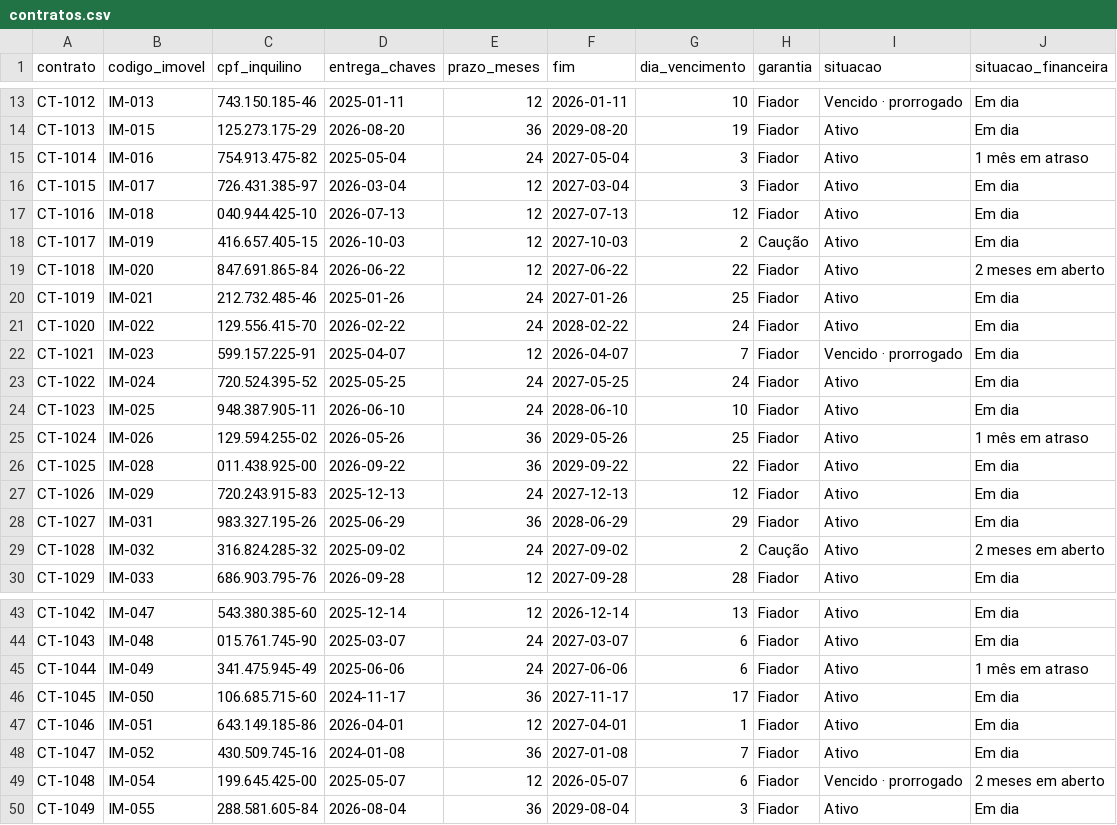
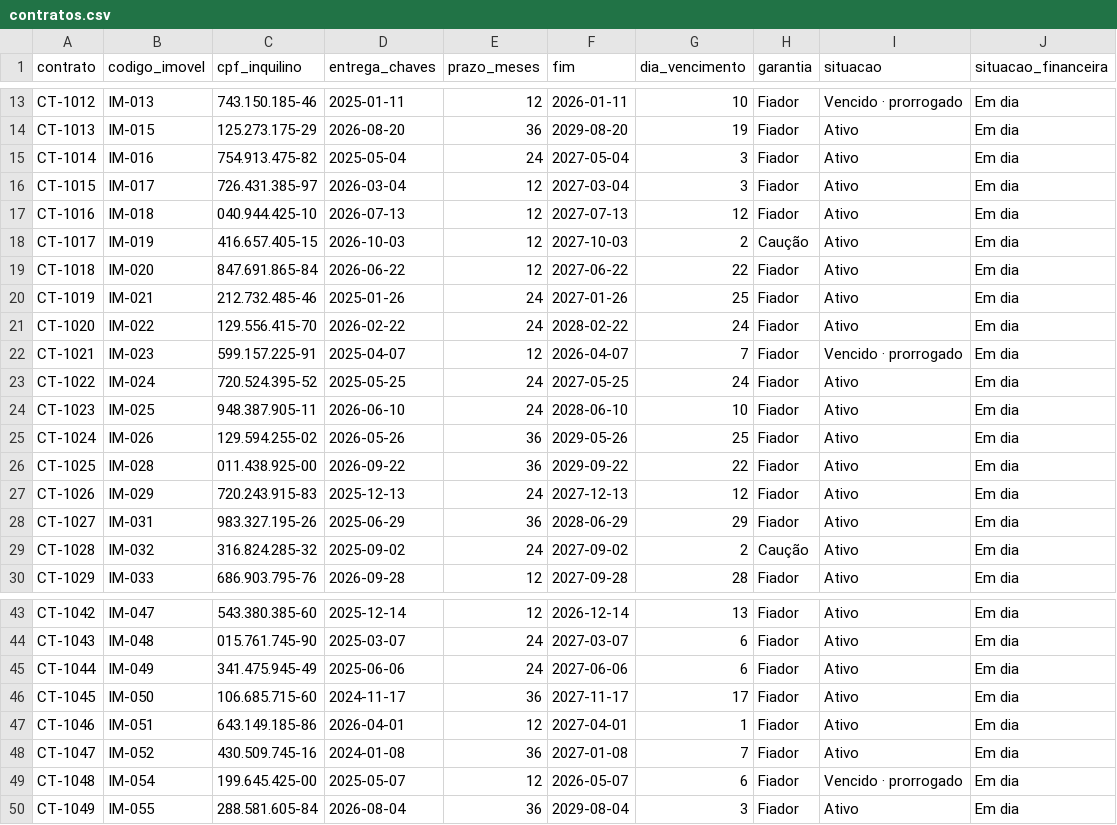
Before and after one commit to EduardoAmericoo/fmc-sistema, a CSV file: src/main/resources/dados-teste/contratos.csv, drawn as a sheet; only a part is shown, gaps mark what is left out; the diff covers the shown part only.

Commit message:
feat(revisao): dados de teste mais realistas
Menos devedores (1 em cada 20 contratos, antes 1 em 10) e menos contratos com atraso marcado na planilha: o Painel passa de 60 alugueis em atraso e 37 inquilinos para cobranca para 25 e 16. Quase todos os reajustes vencidos ja aplicados (16 pendentes, antes 32). A unidade dos imoveis perdeu o ' - Residencial' repetido, que era a parte cortada nas tabelas. O tipo de contato de cobranca vai pela posicao na lista, para todos os tipos continuarem aparecendo.

```diff
--- a/src/main/resources/dados-teste/contratos.csv
+++ b/src/main/resources/dados-teste/contratos.csv
@@ -14,3 +14,3 @@ CT-1012;IM-013;743.150.185-46;2025-01-11;12;2026-01-11;10;Fiador;Vencido · pror
 CT-1013;IM-015;125.273.175-29;2026-08-20;36;2029-08-20;19;Fiador;Ativo;Em dia
-CT-1014;IM-016;754.913.475-82;2025-05-04;24;2027-05-04;3;Fiador;Ativo;1 mês em atraso
+CT-1014;IM-016;754.913.475-82;2025-05-04;24;2027-05-04;3;Fiador;Ativo;Em dia
 CT-1015;IM-017;726.431.385-97;2026-03-04;12;2027-03-04;3;Fiador;Ativo;Em dia
@@ -18,3 +18,3 @@ CT-1016;IM-018;040.944.425-10;2026-07-13;12;2027-07-13;12;Fiador;Ativo;Em dia
 CT-1017;IM-019;416.657.405-15;2026-10-03;12;2027-10-03;2;Caução;Ativo;Em dia
-CT-1018;IM-020;847.691.865-84;2026-06-22;12;2027-06-22;22;Fiador;Ativo;2 meses em aberto
+CT-1018;IM-020;847.691.865-84;2026-06-22;12;2027-06-22;22;Fiador;Ativo;Em dia
 CT-1019;IM-021;212.732.485-46;2025-01-26;24;2027-01-26;25;Fiador;Ativo;Em dia
@@ -24,3 +24,3 @@ CT-1022;IM-024;720.524.395-52;2025-05-25;24;2027-05-25;24;Fiador;Ativo;Em dia
 CT-1023;IM-025;948.387.905-11;2026-06-10;24;2028-06-10;10;Fiador;Ativo;Em dia
-CT-1024;IM-026;129.594.255-02;2026-05-26;36;2029-05-26;25;Fiador;Ativo;1 mês em atraso
+CT-1024;IM-026;129.594.255-02;2026-05-26;36;2029-05-26;25;Fiador;Ativo;Em dia
 CT-1025;IM-028;011.438.925-00;2026-09-22;36;2029-09-22;22;Fiador;Ativo;Em dia
@@ -28,3 +28,3 @@ CT-1026;IM-029;720.243.915-83;2025-12-13;24;2027-12-13;12;Fiador;Ativo;Em dia
 CT-1027;IM-031;983.327.195-26;2025-06-29;36;2028-06-29;29;Fiador;Ativo;Em dia
-CT-1028;IM-032;316.824.285-32;2025-09-02;24;2027-09-02;2;Caução;Ativo;2 meses em aberto
+CT-1028;IM-032;316.824.285-32;2025-09-02;24;2027-09-02;2;Caução;Ativo;Em dia
 CT-1029;IM-033;686.903.795-76;2026-09-28;12;2027-09-28;28;Fiador;Ativo;Em dia
@@ -44,3 +44,3 @@ CT-1042;IM-047;543.380.385-60;2025-12-14;12;2026-12-14;13;Fiador;Ativo;Em dia
 CT-1043;IM-048;015.761.745-90;2025-03-07;24;2027-03-07;6;Fiador;Ativo;Em dia
-CT-1044;IM-049;341.475.945-49;2025-06-06;24;2027-06-06;6;Fiador;Ativo;1 mês em atraso
+CT-1044;IM-049;341.475.945-49;2025-06-06;24;2027-06-06;6;Fiador;Ativo;Em dia
 CT-1045;IM-050;106.685.715-60;2024-11-17;36;2027-11-17;17;Fiador;Ativo;Em dia
@@ -48,3 +48,3 @@ CT-1046;IM-051;643.149.185-86;2026-04-01;12;2027-04-01;1;Fiador;Ativo;Em dia
 CT-1047;IM-052;430.509.745-16;2024-01-08;36;2027-01-08;7;Fiador;Ativo;Em dia
-CT-1048;IM-054;199.645.425-00;2025-05-07;12;2026-05-07;6;Fiador;Vencido · prorrogado;2 meses em aberto
+CT-1048;IM-054;199.645.425-00;2025-05-07;12;2026-05-07;6;Fiador;Vencido · prorrogado;Em dia
 CT-1049;IM-055;288.581.605-84;2026-08-04;36;2029-08-04;3;Fiador;Ativo;Em dia
```
Also changed, not shown: 8 edited cells elsewhere in this file, src/main/resources/dados-teste/imoveis.csv, 1 other file.
